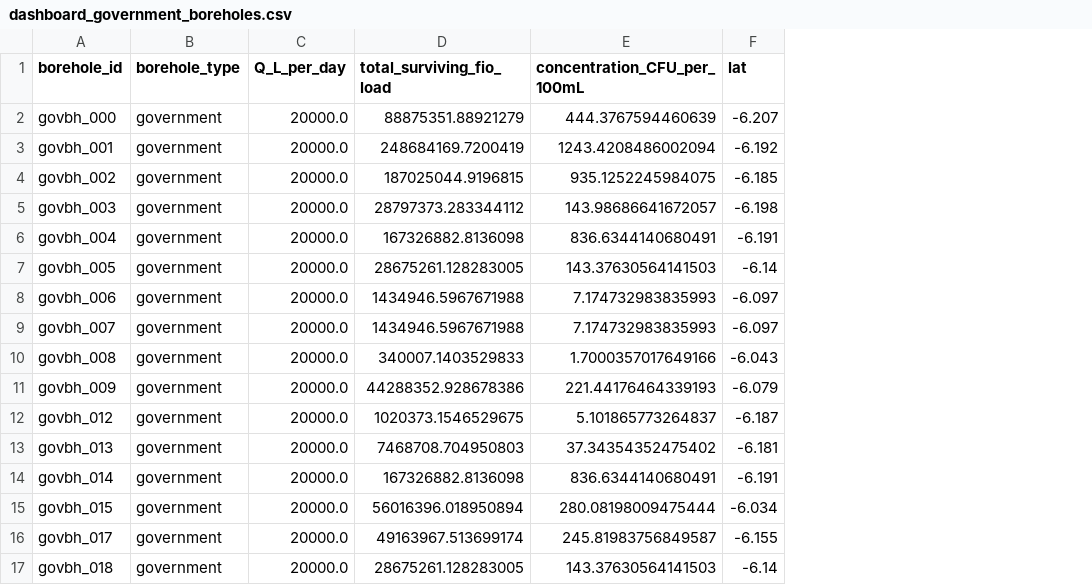
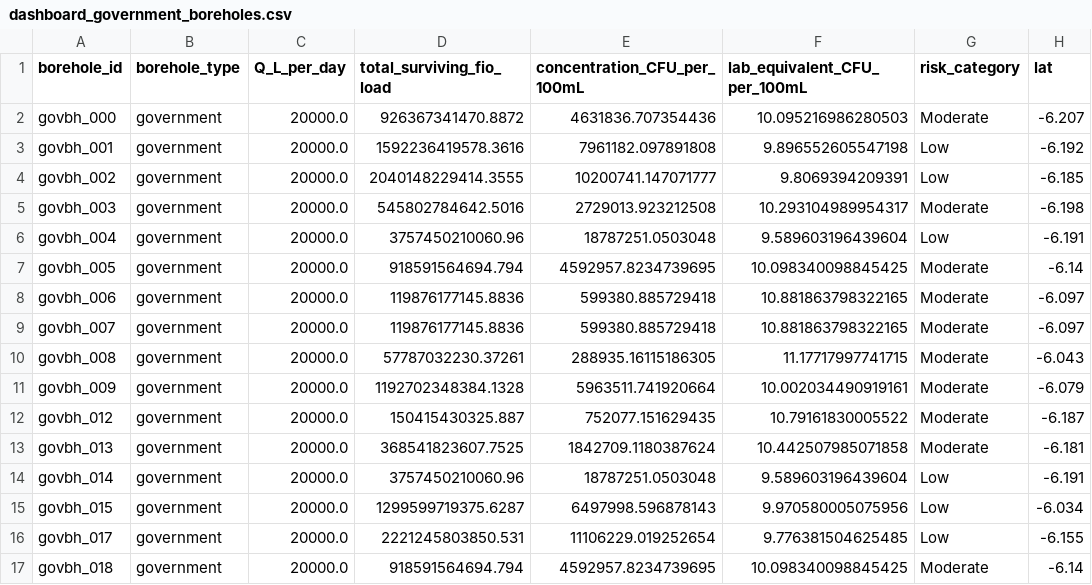
Before and after one commit to Mloweedgar/zanzibar-model, a CSV file: data/output/dashboard_government_boreholes.csv, drawn as a sheet; only a part is shown; the diff covers the shown part only; the diff names each change by its address in the sheet, - before the commit and + after, or states it on an @@ line.

```diff
--- a/data/output/dashboard_government_boreholes.csv
+++ b/data/output/dashboard_government_boreholes.csv
+column F (lab_equivalent_CFU_per_100mL), rows 2-17: 10.095216986280503 | 9.896552605547198 | 9.8069394209391 | 10.293104989954317 | 9.589603196439604 | 10.098340098845425 | 10.881863798322165 | 10.881863798322165 | 11.17717997741715 | 10.002034490919161 | 10.79161830005522 | 10.442507985071858 | 9.589603196439604 | 9.970580005075956 | 9.776381504625485 | 10.098340098845425
+column G (risk_category), rows 2-17: Moderate | Low | Low | Moderate | Low | Moderate | Moderate | Moderate | Moderate | Moderate | Moderate | Moderate | Low | Low | Low | Moderate
-D2 (total_surviving_fio_load): 88875351.88921279
+D2 (total_surviving_fio_load): 926367341470.8872
-E2 (concentration_CFU_per_100mL): 444.3767594460639
+E2 (concentration_CFU_per_100mL): 4631836.707354436
-D3 (total_surviving_fio_load): 248684169.7200419
+D3 (total_surviving_fio_load): 1592236419578.3616
-E3 (concentration_CFU_per_100mL): 1243.4208486002094
+E3 (concentration_CFU_per_100mL): 7961182.097891808
-D4 (total_surviving_fio_load): 187025044.9196815
+D4 (total_surviving_fio_load): 2040148229414.3555
-E4 (concentration_CFU_per_100mL): 935.1252245984075
+E4 (concentration_CFU_per_100mL): 10200741.147071777
-D5 (total_surviving_fio_load): 28797373.283344112
+D5 (total_surviving_fio_load): 545802784642.5016
-E5 (concentration_CFU_per_100mL): 143.98686641672057
+E5 (concentration_CFU_per_100mL): 2729013.923212508
-D6 (total_surviving_fio_load): 167326882.8136098
+D6 (total_surviving_fio_load): 3757450210060.96
-E6 (concentration_CFU_per_100mL): 836.6344140680491
+E6 (concentration_CFU_per_100mL): 18787251.0503048
-D7 (total_surviving_fio_load): 28675261.128283005
+D7 (total_surviving_fio_load): 918591564694.794
-E7 (concentration_CFU_per_100mL): 143.37630564141503
+E7 (concentration_CFU_per_100mL): 4592957.8234739695
-D8:D9 (total_surviving_fio_load): 1434946.5967671988
+D8:D9 (total_surviving_fio_load): 119876177145.8836
-E8:E9 (concentration_CFU_per_100mL): 7.174732983835993
+E8:E9 (concentration_CFU_per_100mL): 599380.885729418
-D10 (total_surviving_fio_load): 340007.1403529833
+D10 (total_surviving_fio_load): 57787032230.37261
-E10 (concentration_CFU_per_100mL): 1.7000357017649166
+E10 (concentration_CFU_per_100mL): 288935.16115186305
-D11 (total_surviving_fio_load): 44288352.928678386
+D11 (total_surviving_fio_load): 1192702348384.1328
-E11 (concentration_CFU_per_100mL): 221.44176464339193
+E11 (concentration_CFU_per_100mL): 5963511.741920664
-D12 (total_surviving_fio_load): 1020373.1546529675
+D12 (total_surviving_fio_load): 150415430325.887
-E12 (concentration_CFU_per_100mL): 5.101865773264837
+E12 (concentration_CFU_per_100mL): 752077.151629435
-D13 (total_surviving_fio_load): 7468708.704950803
+D13 (total_surviving_fio_load): 368541823607.7525
-E13 (concentration_CFU_per_100mL): 37.34354352475402
+E13 (concentration_CFU_per_100mL): 1842709.1180387624
-D14 (total_surviving_fio_load): 167326882.8136098
+D14 (total_surviving_fio_load): 3757450210060.96
-E14 (concentration_CFU_per_100mL): 836.6344140680491
+E14 (concentration_CFU_per_100mL): 18787251.0503048
-D15 (total_surviving_fio_load): 56016396.018950894
+D15 (total_surviving_fio_load): 1299599719375.6287
-E15 (concentration_CFU_per_100mL): 280.08198009475444
+E15 (concentration_CFU_per_100mL): 6497998.596878143
-D16 (total_surviving_fio_load): 49163967.513699174
+D16 (total_surviving_fio_load): 2221245803850.531
-E16 (concentration_CFU_per_100mL): 245.81983756849587
+E16 (concentration_CFU_per_100mL): 11106229.019252654
-D17 (total_surviving_fio_load): 28675261.128283005
+D17 (total_surviving_fio_load): 918591564694.794
-E17 (concentration_CFU_per_100mL): 143.37630564141503
+E17 (concentration_CFU_per_100mL): 4592957.8234739695
```
Also changed, not shown: 56 edited cells elsewhere in this file, data/output/fio_concentration_at_boreholes.csv, 11 other files.
